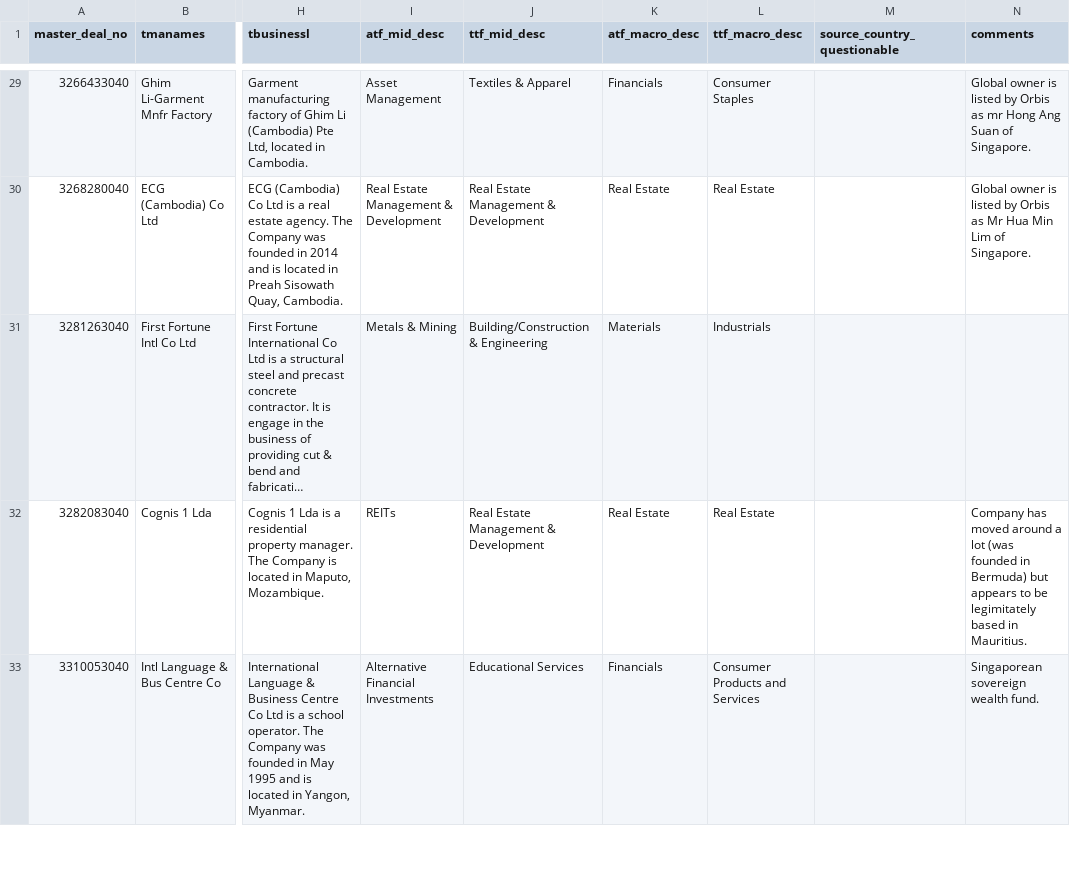
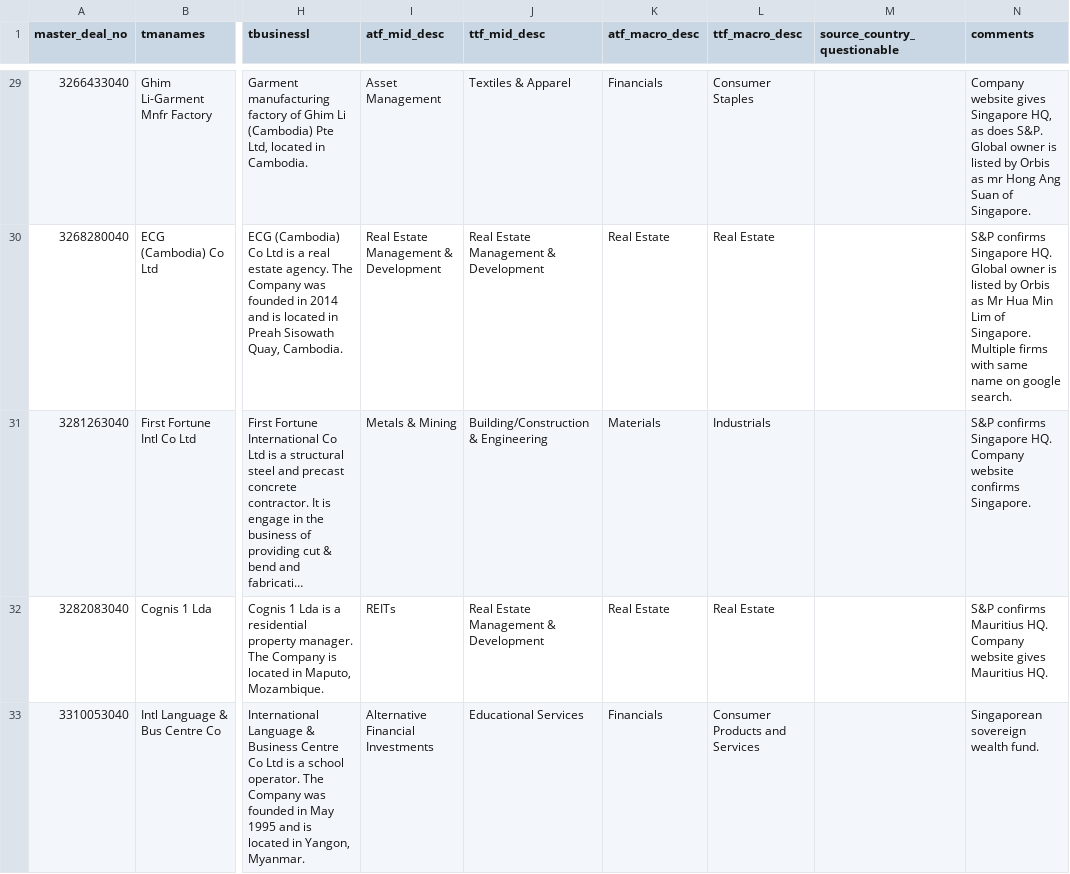
Before and after one commit to andrewkentjohnston/cuervo_cazurra_and_genc_replication_project, a CSV file: audit_data/m_and_a_source_th_man_flagged.csv, drawn as a sheet; only a part is shown, gaps mark what is left out; long unchanged cells end in …; the diff covers the shown part only; the diff names each change by its address in the sheet, - before the commit and + after, or states it on an @@ line.

Commit message:
"update"

```diff
--- a/audit_data/m_and_a_source_th_man_flagged.csv
+++ b/audit_data/m_and_a_source_th_man_flagged.csv
-N29 (comments): Global owner…
+N29 (comments): Company website gives Singapore HQ, as does S&P. Global owner…
-N30 (comments): Global owner is listed by Orbis as Mr Hua Min Lim of Singapore.
+N30 (comments): S&P confirms Singapore HQ. Global owner is listed by Orbis as Mr Hua Min Lim of Singapore. Multiple firms with same name on google search.
-N31 (comments): (empty)
+N31 (comments): S&P confirms Singapore HQ. Company website confirms Singapore.
-N32 (comments): Company has moved around a lot (was founded in Bermuda) but appears to be legimitately based in Mauritius.
+N32 (comments): S&P confirms Mauritius HQ. Company website gives Mauritius HQ.
```
Also changed, not shown: 41 edited cells elsewhere in this file.
